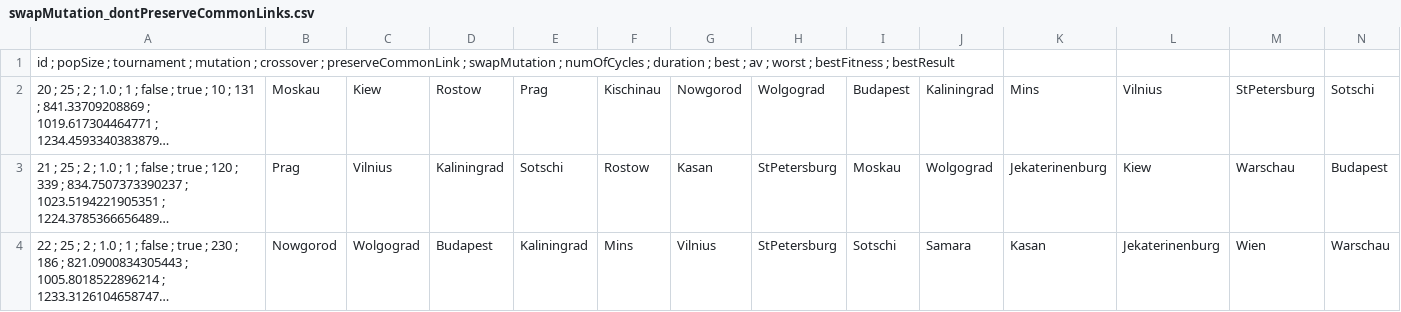
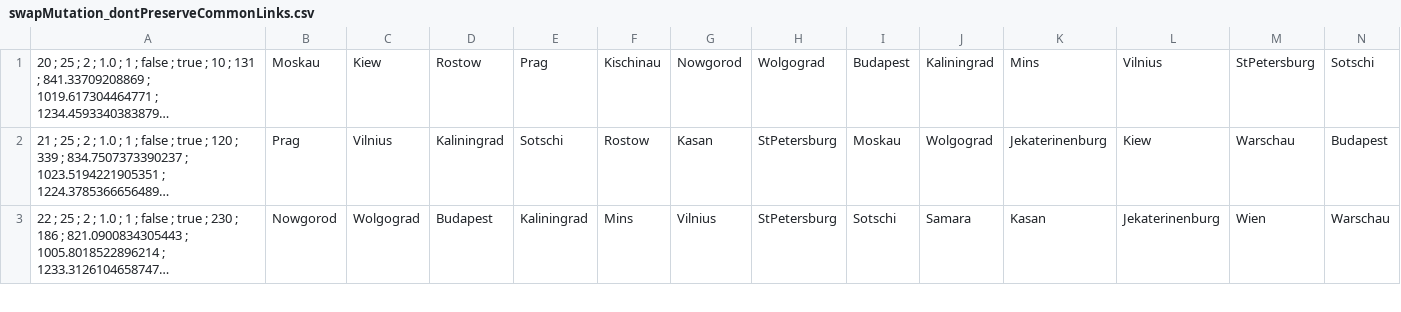
Before and after one commit to gniewus/Metaheuristics_TSP, a CSV file: results/swapMutation_dontPreserveCommonLinks.csv, drawn as a sheet; only a part is shown; long unchanged cells end in …; rows hold the shown columns only; the diff names each change by its address in the sheet, - before the commit and + after, or states it on an @@ line.

Commit message:
merged data

```diff
--- a/results/swapMutation_dontPreserveCommonLinks.csv
+++ b/results/swapMutation_dontPreserveCommonLinks.csv
-row 1: id ; popSize ; tournament ; mutation ; crossover ; preserveCommonLink ; swapMutation ; numOfCycles ; duration ; best ; av ; worst ; bestFitness ; bestResult
```
Also changed, not shown: 3 other files.
